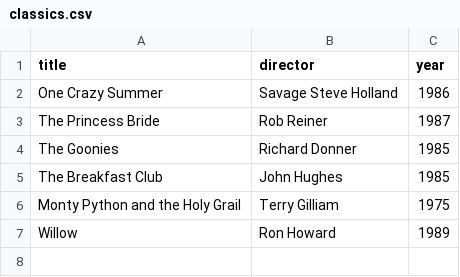
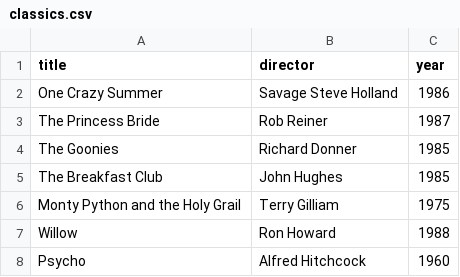
Before and after one commit to Night2512/webflyx, a CSV file: classics.csv, drawn as a sheet.

Commit message:
L: update classics.csv

```diff
--- a/classics.csv
+++ b/classics.csv
@@ -6,2 +6,3 @@ The Breakfast Club, John Hughes, 1985
 Monty Python and the Holy Grail, Terry Gilliam, 1975
-Willow, Ron Howard, 1989
+Willow, Ron Howard, 1988
+Psycho, Alfred Hitchcock, 1960
```
